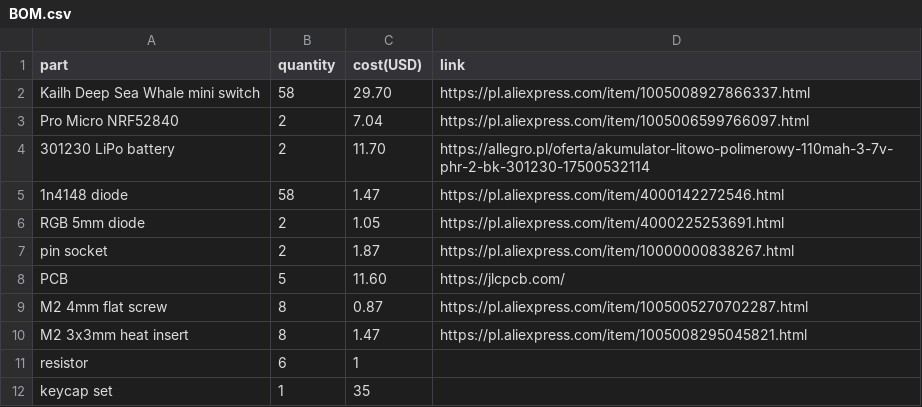
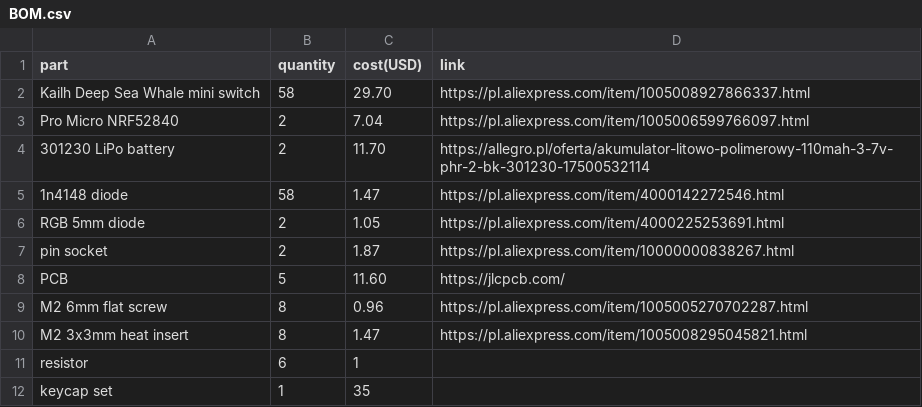
Before and after one commit to kubabisi/LQS-keyboard, a CSV file: BOM.csv, drawn as a sheet.

Commit message:
small BOM update
screws need to be longer to screw through the plate

```diff
--- a/BOM.csv
+++ b/BOM.csv
@@ -8,3 +8,3 @@ pin socket,2,1.87,https://pl.aliexpress.com/item/10000000838267.html
 PCB,5,11.60,https://jlcpcb.com/
-M2 4mm flat screw,8,0.87,https://pl.aliexpress.com/item/1005005270702287.html
+M2 6mm flat screw,8,0.96,https://pl.aliexpress.com/item/1005005270702287.html
 M2 3x3mm heat insert,8,1.47,https://pl.aliexpress.com/item/1005008295045821.html
```
Also changed, not shown: 1 other file.
